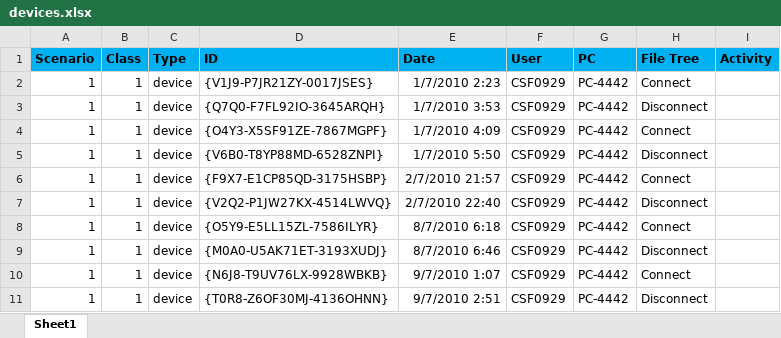
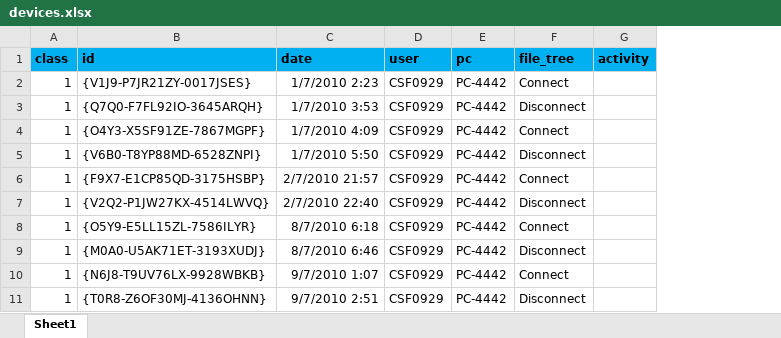
Before and after one commit to Srejith/insider-threat, an Excel workbook: true_positive_dataset/devices.xlsx, sheet Sheet1, drawn as a sheet; only a part is shown; values as stored, in another font and other column widths than the file's, no borders; removed rows and columns are numbered as before the commit, all else as after; the diff names each change by its address in the sheet, - before the commit and + after, or states it on an @@ line.

Commit message:
devices header correction

```diff
--- a/true_positive_dataset/devices.xlsx (sheet Sheet1)
+++ b/true_positive_dataset/devices.xlsx (sheet Sheet1)
-column A, rows 2-11: all 1
-column C, rows 2-11: all device
-column I, empty
+column G, empty
-row 1: Scenario | Class | Type | ID | Date | User | PC | File Tree | Activity
+row 1: class | id | date | user | pc | file_tree | activity
```
Also changed, not shown: hidden cells.
